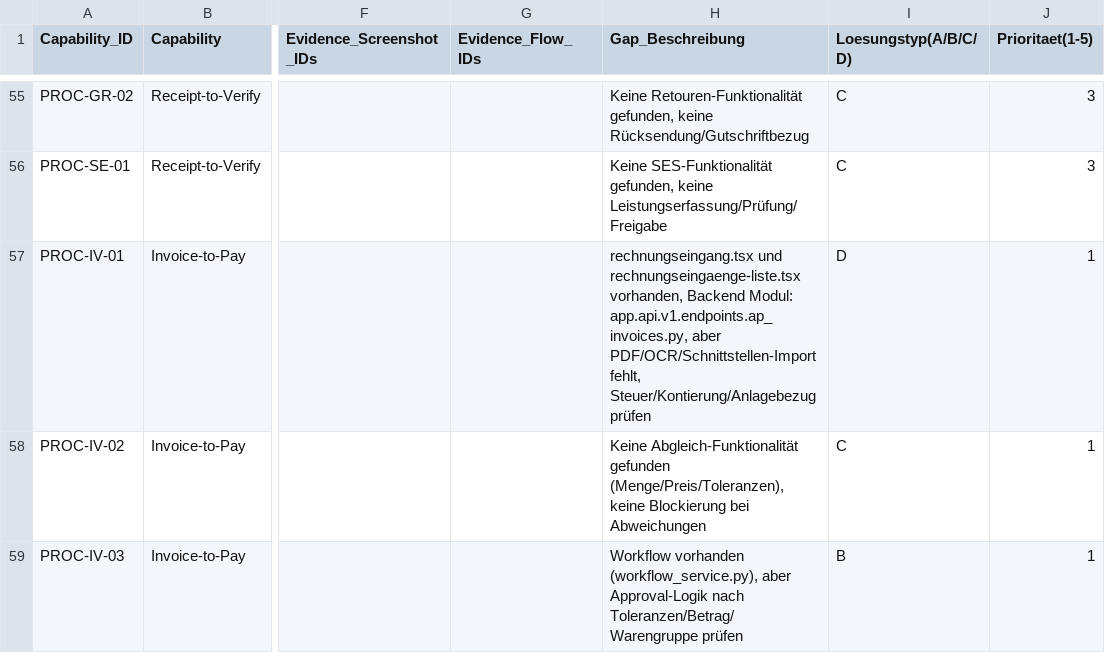
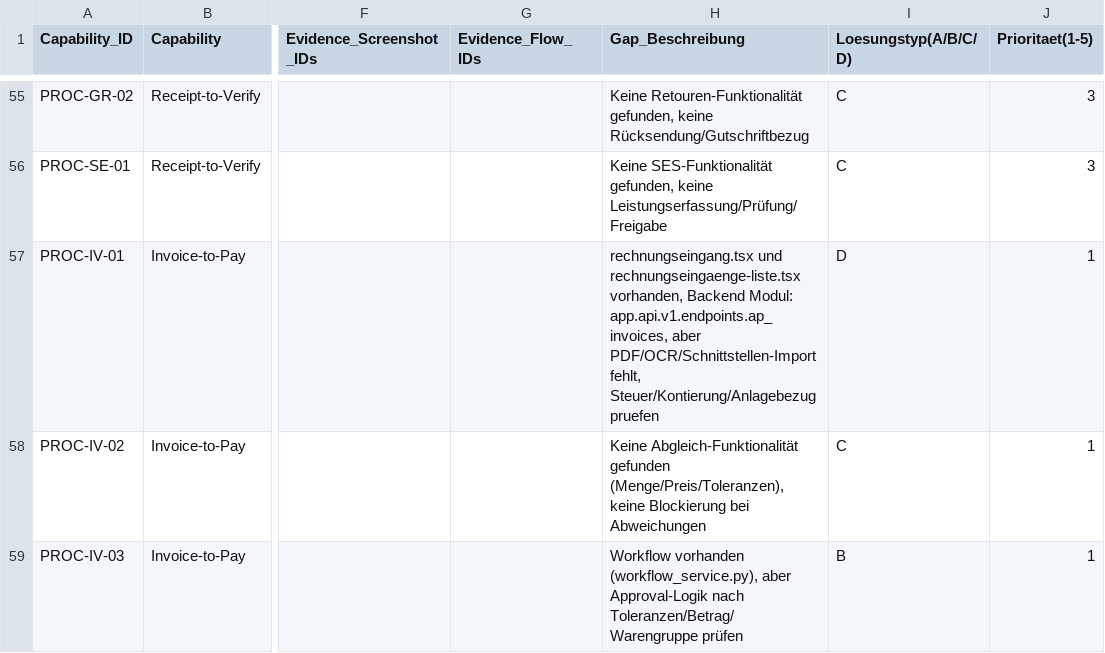
Before and after one commit to JochenWeerda/VALEO-NeuroERP-3.0, a CSV file: gap/matrix.csv, drawn as a sheet; only a part is shown, gaps mark what is left out; the diff names each change by its address in the sheet, - before the commit and + after, or states it on an @@ line.

Commit message:
docs: avoid gitleaks false positive in gap matrix

```diff
--- a/gap/matrix.csv
+++ b/gap/matrix.csv
-H57 (Gap_Beschreibung): …Backend Modul: app.api.v1.endpoints.ap_invoices.py, aber PDF/OCR/Schnittstellen-Import fehlt, Steuer/Kontierung/Anlagebezug prüfen
+H57 (Gap_Beschreibung): …Backend Modul: app.api.v1.endpoints.ap_invoices, aber PDF/OCR/Schnittstellen-Import fehlt, Steuer/Kontierung/Anlagebezug pruefen
```
